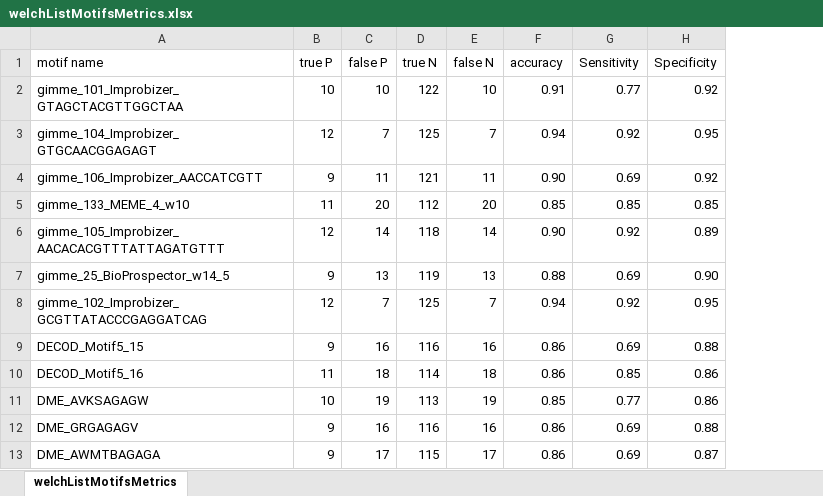
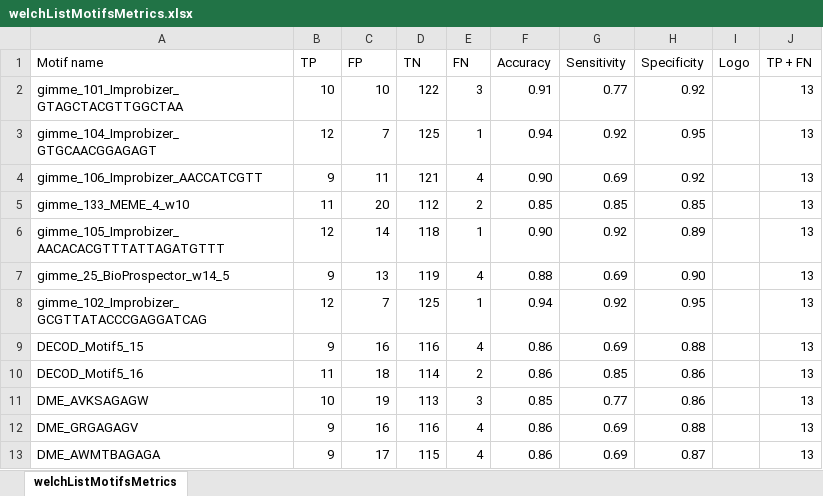
Before and after one commit to mullinmax/IS, an Excel workbook: data/welchListMotifsMetrics.xlsx, sheet welchListMotifsMetrics, drawn as a sheet; values as stored, in another font and other column widths than the file's, no borders; table styles not drawn; removed rows and columns are numbered as before the commit, all else as after; the diff names each change by its address in the sheet, - before the commit and + after, or states it on an @@ line.

```diff
--- a/data/welchListMotifsMetrics.xlsx (sheet welchListMotifsMetrics)
+++ b/data/welchListMotifsMetrics.xlsx (sheet welchListMotifsMetrics)
-column E, rows 2-13: 10 | 7 | 11 | 20 | 14 | 13 | 7 | 16 | 18 | 19 | 16 | 17
+column E, rows 2-13: 3 | 1 | 4 | 2 | 1 | 4 | 1 | 4 | 2 | 3 | 4 | 4
+column I, empty
+column J, rows 2-13: all 13
-row 1: motif name | true P | false P | true N | false N | accuracy | Sensitivity | Specificity
+row 1: Motif name | TP | FP | TN | FN | Accuracy | Sensitivity | Specificity | Logo | TP + FN
```
Also changed, not shown: 4 other files.
